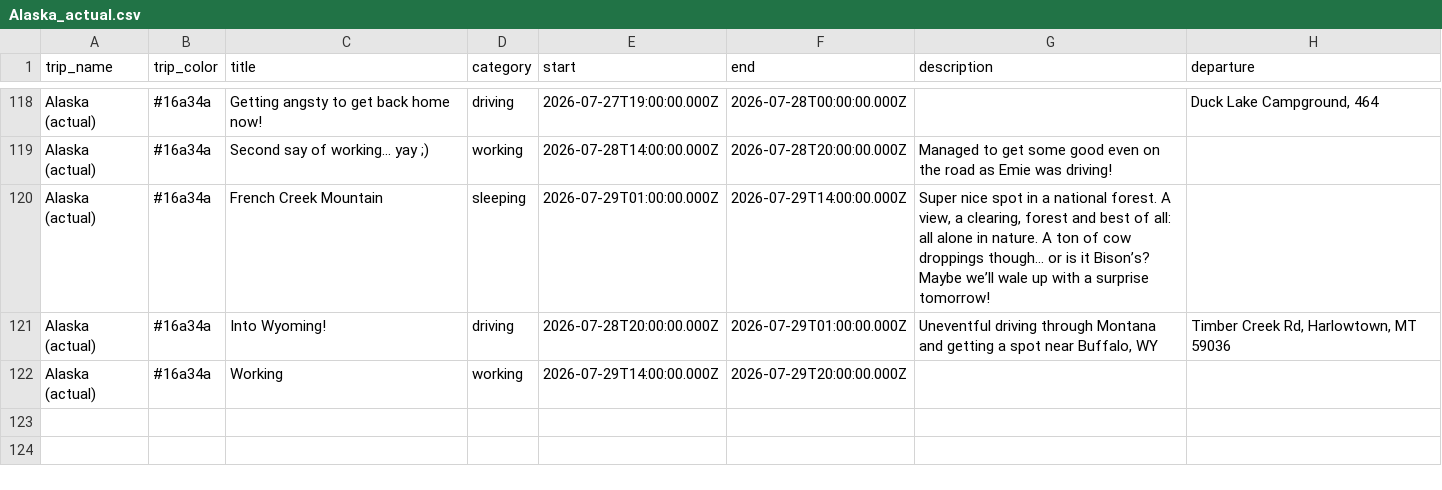
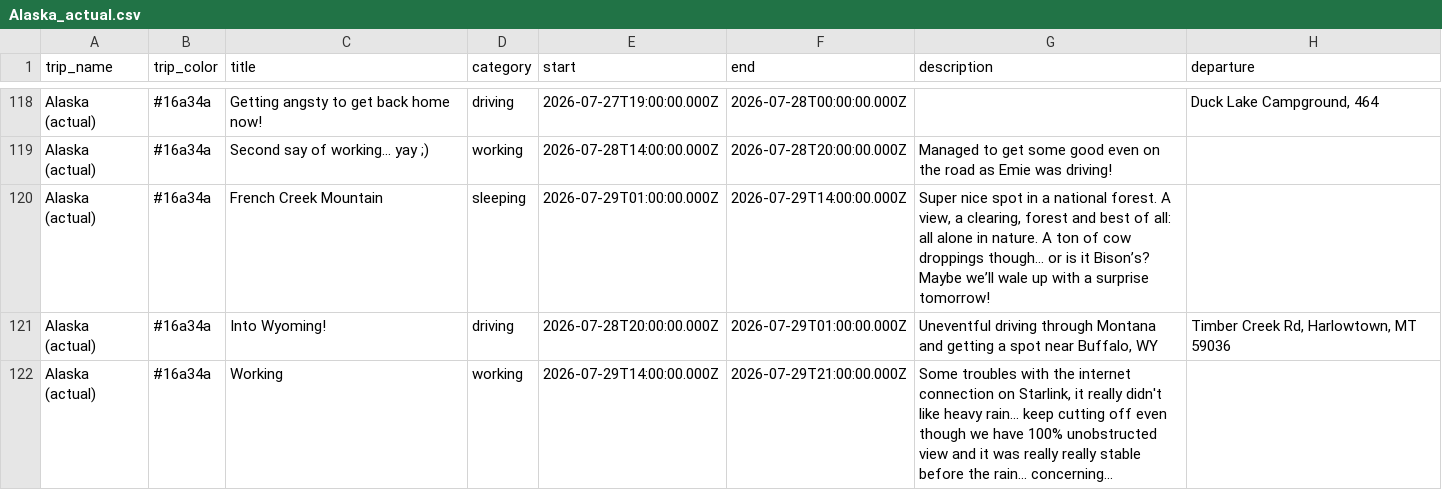
Before and after one commit to aponsin/roadtrip-planner, a CSV file: data/Alaska_actual.csv, drawn as a sheet; only a part is shown, gaps mark what is left out; the diff names each change by its address in the sheet, - before the commit and + after, or states it on an @@ line.

Commit message:
Update trip: Alaska (actual) [2804f7a9]

```diff
--- a/data/Alaska_actual.csv
+++ b/data/Alaska_actual.csv
-F122 (end): 2026-07-29T20:00:00.000Z
+F122 (end): 2026-07-29T21:00:00.000Z
-G122 (description): (empty)
+G122 (description): Some troubles with the internet connection on Starlink, it really didn't like heavy rain... keep cutting off even though we have 100% unobstructed view and it was really really stable before the rain... concerning...
```
